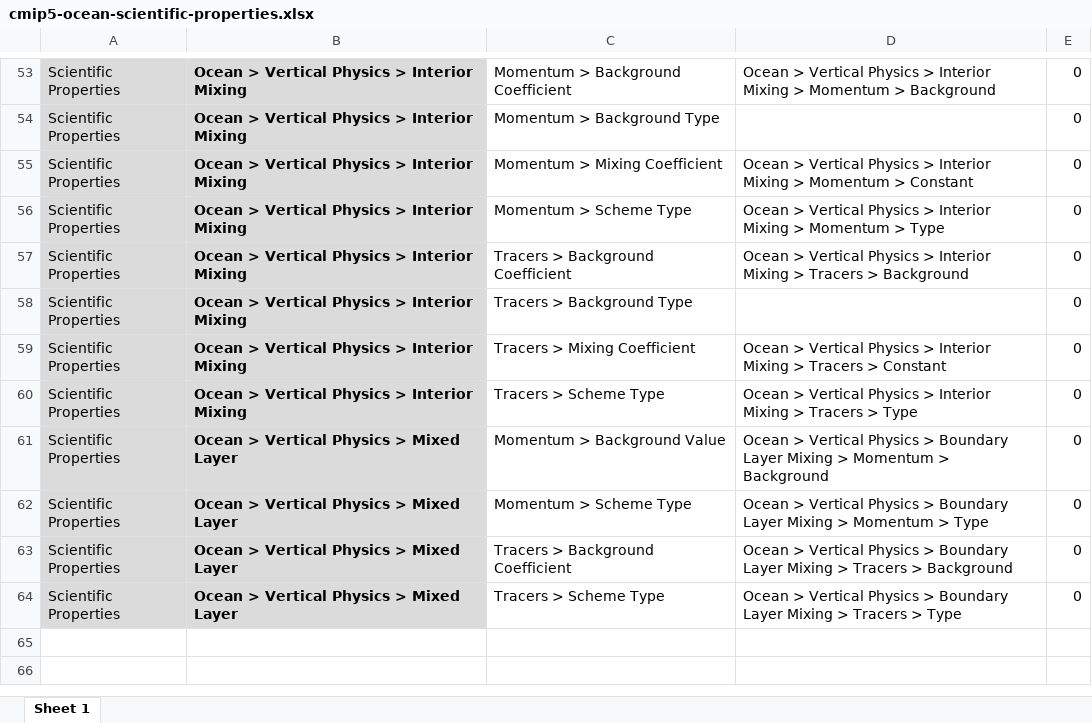
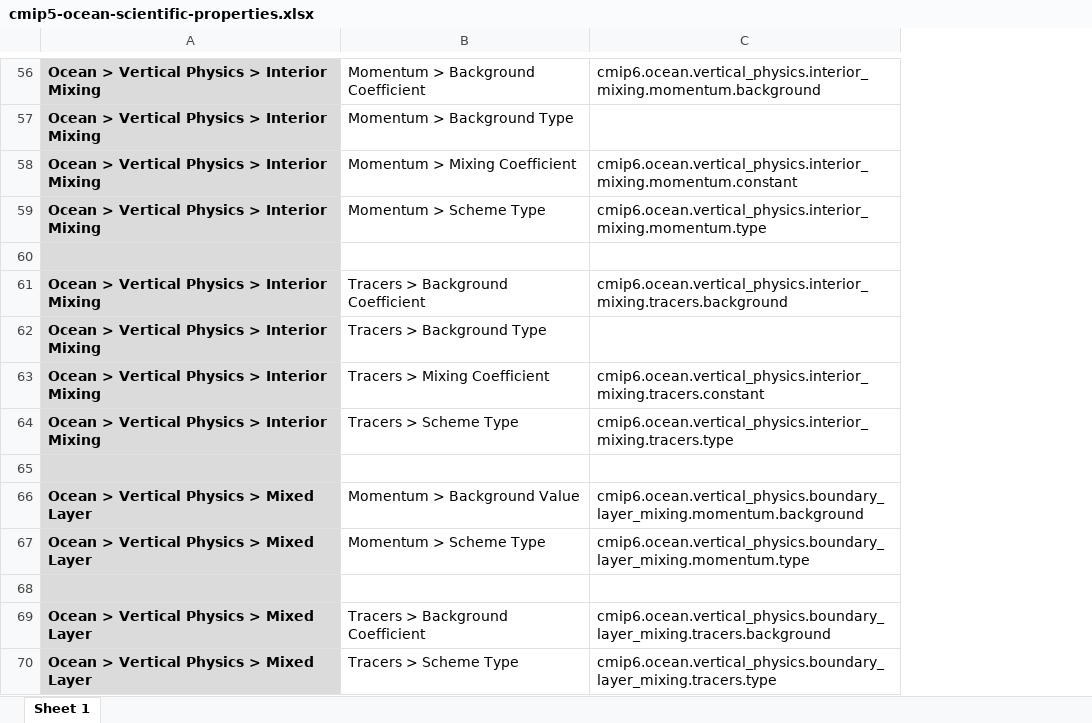
Before and after one commit to ES-DOC/cmip6-specializations-ocean, an Excel workbook: mappings/cmip5-ocean-scientific-properties.xlsx, sheet Sheet 1, drawn as a sheet; only a part is shown, gaps mark what is left out; values as stored, in another font and other column widths than the file's, no borders; removed rows and columns are numbered as before the commit, all else as after; the diff covers the shown part only; the diff names each change by its address in the sheet, - before the commit and + after, or states it on an @@ line.

Commit message:
Mapping files updated in readiness for new job to automatically seed CMIP^ documents from CMIP5

```diff
--- a/mappings/cmip5-ocean-scientific-properties.xlsx (sheet Sheet 1)
+++ b/mappings/cmip5-ocean-scientific-properties.xlsx (sheet Sheet 1)
-column A, rows 53-64: all Scientific Properties
-column E, rows 53-64: all 0
-C56: Ocean > Vertical Physics > Interior Mixing > Momentum > Background
+C56: cmip6.ocean.vertical_physics.interior_mixing.momentum.background
-C58: Ocean > Vertical Physics > Interior Mixing > Momentum > Constant
+C58: cmip6.ocean.vertical_physics.interior_mixing.momentum.constant
-C59: Ocean > Vertical Physics > Interior Mixing > Momentum > Type
+C59: cmip6.ocean.vertical_physics.interior_mixing.momentum.type
+row 60: (empty)
-C61: Ocean > Vertical Physics > Interior Mixing > Tracers > Background
+C61: cmip6.ocean.vertical_physics.interior_mixing.tracers.background
-C63: Ocean > Vertical Physics > Interior Mixing > Tracers > Constant
+C63: cmip6.ocean.vertical_physics.interior_mixing.tracers.constant
-C64: Ocean > Vertical Physics > Interior Mixing > Tracers > Type
+C64: cmip6.ocean.vertical_physics.interior_mixing.tracers.type
+row 65: (empty)
-C66: Ocean > Vertical Physics > Boundary Layer Mixing > Momentum > Background
+C66: cmip6.ocean.vertical_physics.boundary_layer_mixing.momentum.background
-C67: Ocean > Vertical Physics > Boundary Layer Mixing > Momentum > Type
+C67: cmip6.ocean.vertical_physics.boundary_layer_mixing.momentum.type
+row 68: (empty)
-C69: Ocean > Vertical Physics > Boundary Layer Mixing > Tracers > Background
+C69: cmip6.ocean.vertical_physics.boundary_layer_mixing.tracers.background
-C70: Ocean > Vertical Physics > Boundary Layer Mixing > Tracers > Type
+C70: cmip6.ocean.vertical_physics.boundary_layer_mixing.tracers.type
```
Also changed, not shown: 31 added rows, 28 removed rows, 2 moved rows, 13 edited cells and cell formats elsewhere in this sheet, mappings/cmip5-ocean-key-properties.xlsx, 8 other files.
